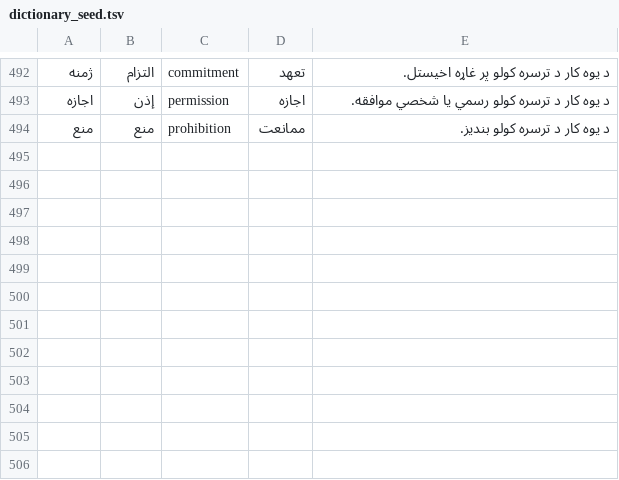
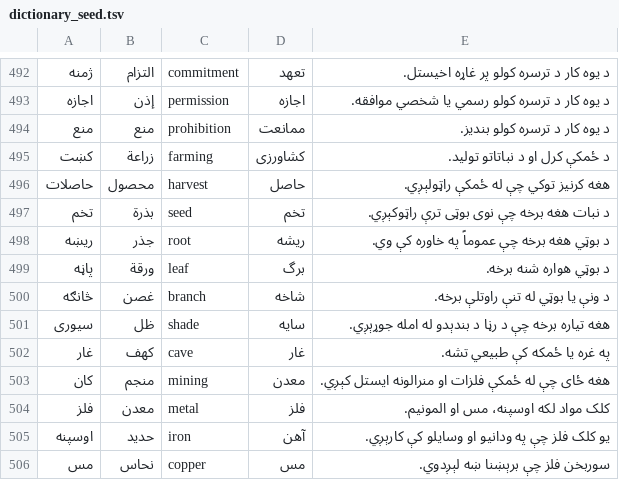
Before and after one commit to manwaruddin3378-art/Sharafzai-Keyboard-2026, a TSV file: app/src/main/assets/dictionary_seed.tsv, drawn as a sheet; only a part is shown, gaps mark what is left out.

Commit message:
Finalize the initial 500-term multilingual dictionary pack

```diff
--- a/app/src/main/assets/dictionary_seed.tsv
+++ b/app/src/main/assets/dictionary_seed.tsv
@@ -494 +494,13 @@
 منع|منع|prohibition|ممانعت|د یوه کار د ترسره کولو بندیز.
+کښت|زراعة|farming|کشاورزی|د ځمکې کرل او د نباتاتو تولید.
+حاصلات|محصول|harvest|حاصل|هغه کرنیز توکي چې له ځمکې راټولېږي.
+تخم|بذرة|seed|تخم|د نبات هغه برخه چې نوی بوټی ترې راټوکېږي.
+ریښه|جذر|root|ریشه|د بوټي هغه برخه چې عموماً په خاوره کې وي.
+پاڼه|ورقة|leaf|برگ|د بوټي هواره شنه برخه.
+څانګه|غصن|branch|شاخه|د ونې یا بوټي له تنې راوتلې برخه.
+سیوری|ظل|shade|سایه|هغه تیاره برخه چې د رڼا د بندېدو له امله جوړېږي.
+غار|كهف|cave|غار|په غره یا ځمکه کې طبیعي تشه.
+کان|منجم|mining|معدن|هغه ځای چې له ځمکې فلزات او منرالونه ایستل کېږي.
+فلز|معدن|metal|فلز|کلک مواد لکه اوسپنه، مس او المونیم.
+اوسپنه|حديد|iron|آهن|یو کلک فلز چې په ودانیو او وسایلو کې کارېږي.
+مس|نحاس|copper|مس|سوربخن فلز چې برېښنا ښه لېږدوي.
```
